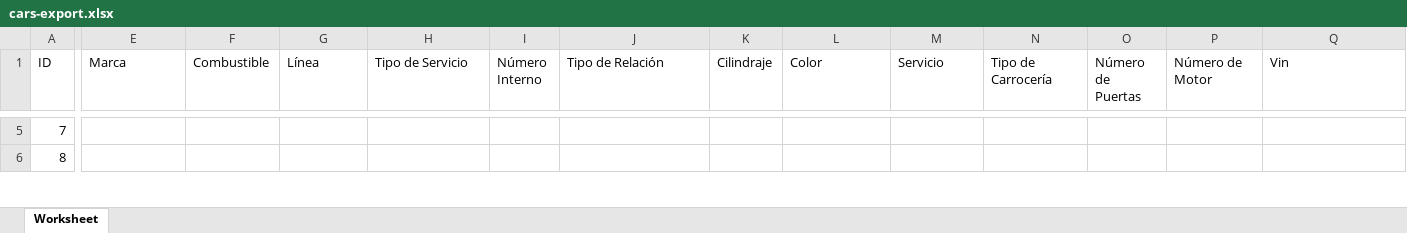
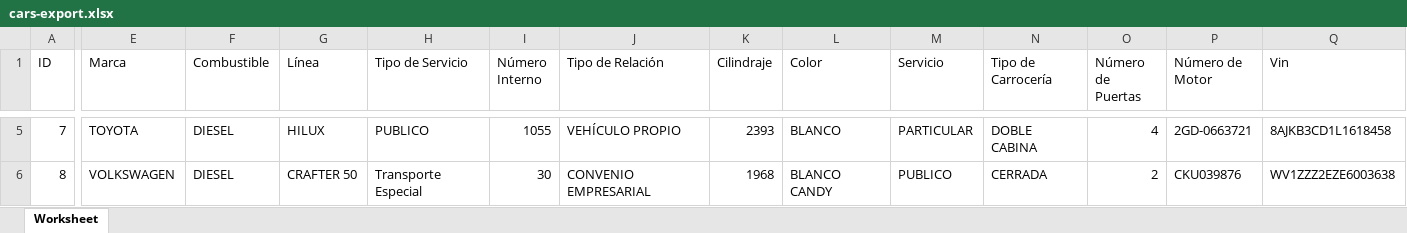
Before and after one commit to johnkespitia/mini-ecommerce, an Excel workbook: public/files/cars/cars-export.xlsx, sheet Worksheet, drawn as a sheet; only a part is shown, gaps mark what is left out; values as stored, in another font and other column widths than the file's, no borders; the diff covers the shown part only; the diff names each change by its address in the sheet, - before the commit and + after, or states it on an @@ line.

```diff
--- a/public/files/cars/cars-export.xlsx (sheet Worksheet)
+++ b/public/files/cars/cars-export.xlsx (sheet Worksheet)
-E5 (Marca): (empty)
+E5 (Marca): TOYOTA
-F5:F6 (Combustible): (empty)
+F5:F6 (Combustible): DIESEL
-G5 (Línea): (empty)
+G5 (Línea): HILUX
-H5 (Tipo de Servicio): (empty)
+H5 (Tipo de Servicio): PUBLICO
-I5 (Número Interno): (empty)
+I5 (Número Interno): 1055
-J5 (Tipo de Relación): (empty)
+J5 (Tipo de Relación): VEHÍCULO PROPIO
-K5 (Cilindraje): (empty)
+K5 (Cilindraje): 2393
-L5 (Color): (empty)
+L5 (Color): BLANCO
-M5 (Servicio): (empty)
+M5 (Servicio): PARTICULAR
-N5 (Tipo de Carrocería): (empty)
+N5 (Tipo de Carrocería): DOBLE CABINA
-O5 (Número de Puertas): (empty)
+O5 (Número de Puertas): 4
-P5 (Número de Motor): (empty)
+P5 (Número de Motor): 2GD-0663721
-Q5 (Vin): (empty)
+Q5 (Vin): 8AJKB3CD1L1618458
-E6 (Marca): (empty)
+E6 (Marca): VOLKSWAGEN
-G6 (Línea): (empty)
+G6 (Línea): CRAFTER 50
-H6 (Tipo de Servicio): (empty)
+H6 (Tipo de Servicio): Transporte Especial
-I6 (Número Interno): (empty)
+I6 (Número Interno): 30
-J6 (Tipo de Relación): (empty)
+J6 (Tipo de Relación): CONVENIO EMPRESARIAL
-K6 (Cilindraje): (empty)
+K6 (Cilindraje): 1968
-L6 (Color): (empty)
+L6 (Color): BLANCO CANDY
-M6 (Servicio): (empty)
+M6 (Servicio): PUBLICO
-N6 (Tipo de Carrocería): (empty)
+N6 (Tipo de Carrocería): CERRADA
-O6 (Número de Puertas): (empty)
+O6 (Número de Puertas): 2
-P6 (Número de Motor): (empty)
+P6 (Número de Motor): CKU039876
-Q6 (Vin): (empty)
+Q6 (Vin): WV1ZZZ2EZE6003638
```
Also changed, not shown: 30 added rows and 430 edited cells elsewhere in this sheet, 5 other files.
